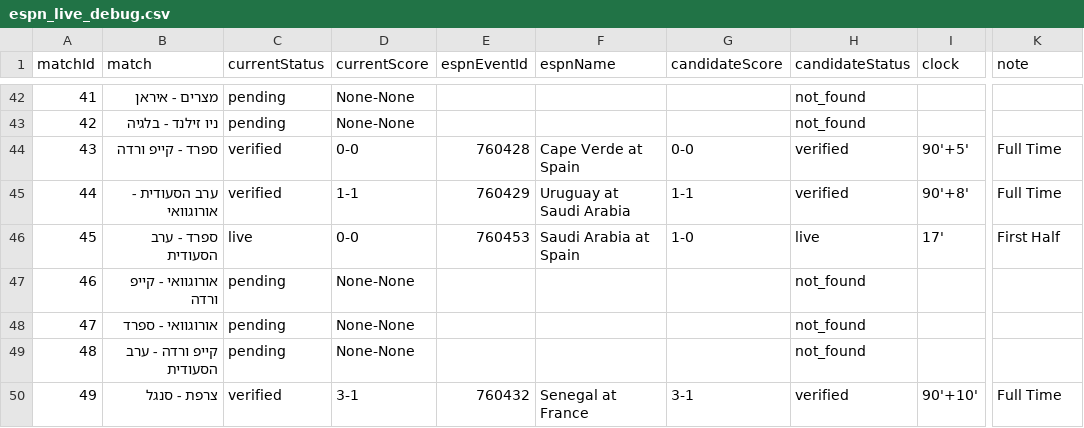
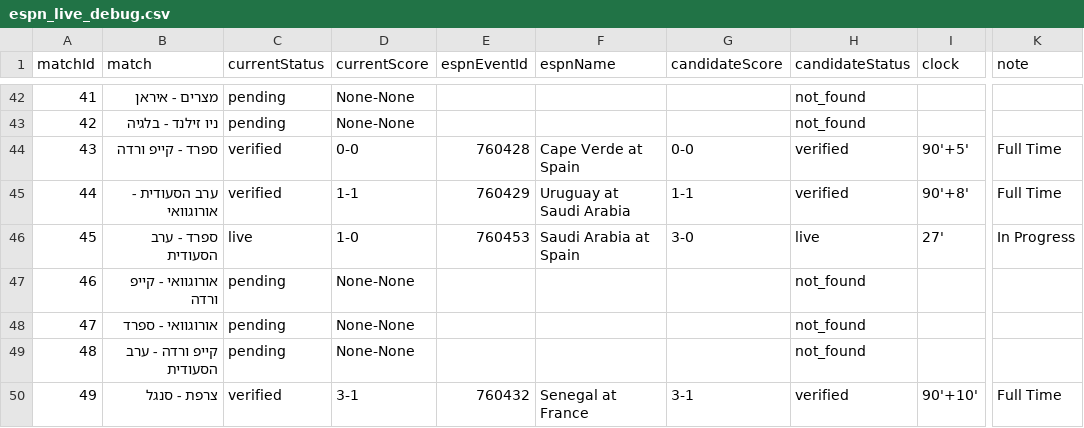
Before and after one commit to efikatash/worldcup-dashboard-2026, a CSV file: espn_live_debug.csv, drawn as a sheet; only a part is shown, gaps mark what is left out; the diff names each change by its address in the sheet, - before the commit and + after, or states it on an @@ line.

```diff
--- a/espn_live_debug.csv
+++ b/espn_live_debug.csv
-D46 (currentScore): 0-0
+D46 (currentScore): 1-0
-G46 (candidateScore): 1-0
+G46 (candidateScore): 3-0
-I46 (clock): 17'
+I46 (clock): 27'
-K46 (note): First Half
+K46 (note): In Progress
```
Also changed, not shown: efi_katash_audit.csv, leaderboard.csv, 4 other files.
